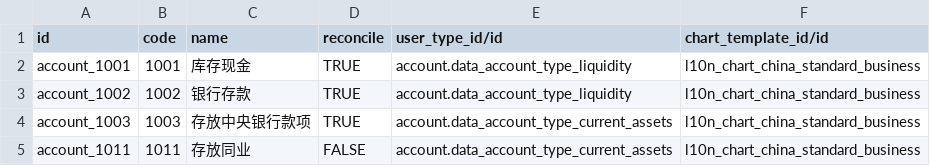
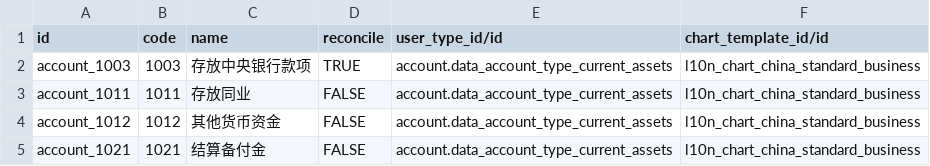
Before and after one commit to chr00tt/l10n_cn_standard, a CSV file: data/account.account.template.csv, drawn as a sheet; only a part is shown; the shorter side is filled out with more unchanged rows; the diff names each change by its address in the sheet, - before the commit and + after, or states it on an @@ line.

Commit message:
Fix

```diff
--- a/data/account.account.template.csv
+++ b/data/account.account.template.csv
-row 2: account_1001 | 1001 | 库存现金 | TRUE | account.data_account_type_liquidity | l10n_chart_china_standard_business
-row 3: account_1002 | 1002 | 银行存款 | TRUE | account.data_account_type_liquidity | l10n_chart_china_standard_business
```
